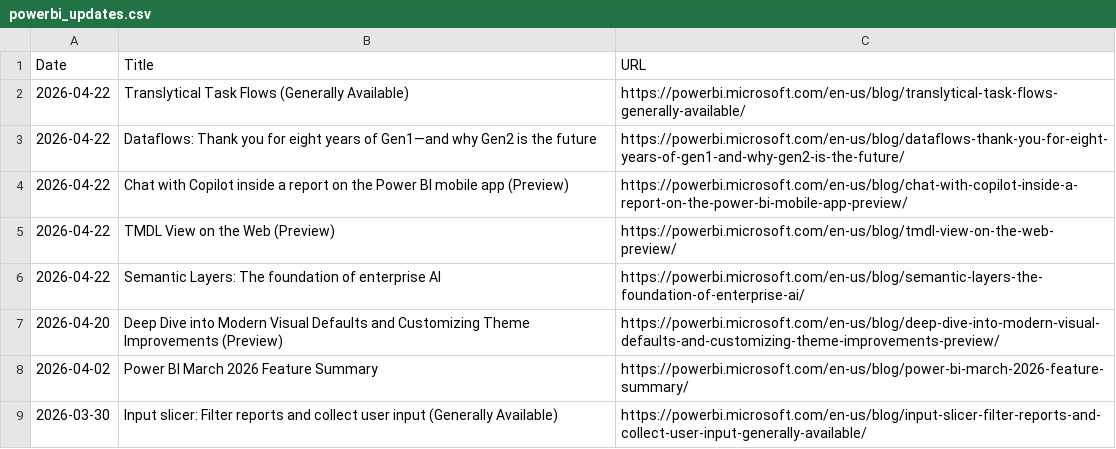
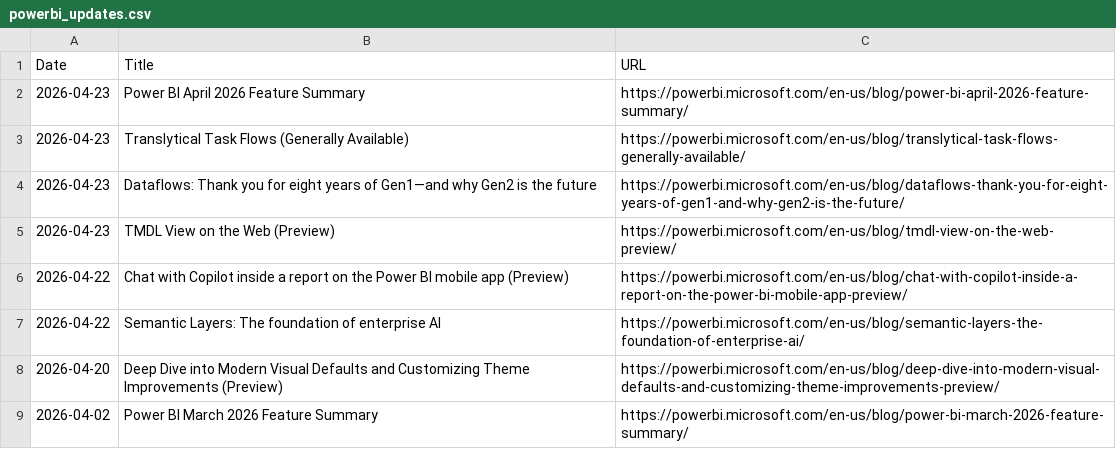
Before and after one commit to abhi-crypto/power-bi-updates, a CSV file: powerbi_updates.csv, drawn as a sheet; only a part is shown; the shorter side is filled out with more unchanged rows.

Commit message:
Sync: README + Excel Update 2026-04-23

```diff
--- a/powerbi_updates.csv
+++ b/powerbi_updates.csv
@@ -1,6 +1,7 @@
 Date,Title,URL
-2026-04-22,Translytical Task Flows (Generally Available),https://powerbi.microsoft.com/en-us/blog/translytical-task-flows-generally-available/
-2026-04-22,Dataflows: Thank you for eight years of Gen1—and why Gen2 is the future,https://powerbi.microsoft.com/en-us/blog/dataflows-thank-you-for-eight-years-of-gen1-and-why-gen2-is-the-future/
+2026-04-23,Power BI April 2026 Feature Summary,https://powerbi.microsoft.com/en-us/blog/power-bi-april-2026-feature-summary/
+2026-04-23,Translytical Task Flows (Generally Available),https://powerbi.microsoft.com/en-us/blog/translytical-task-flows-generally-available/
+2026-04-23,Dataflows: Thank you for eight years of Gen1—and why Gen2 is the future,https://powerbi.microsoft.com/en-us/blog/dataflows-thank-you-for-eight-years-of-gen1-and-why-gen2-is-the-future/
+2026-04-23,TMDL View on the Web (Preview),https://powerbi.microsoft.com/en-us/blog/tmdl-view-on-the-web-preview/
 2026-04-22,Chat with Copilot inside a report on the Power BI mobile app (Preview),https://powerbi.microsoft.com/en-us/blog/chat-with-copilot-inside-a-report-on-the-power-bi-mobile-app-preview/
-2026-04-22,TMDL View on the Web (Preview),https://powerbi.microsoft.com/en-us/blog/tmdl-view-on-the-web-preview/
 2026-04-22,Semantic Layers: The foundation of enterprise AI,https://powerbi.microsoft.com/en-us/blog/semantic-layers-the-foundation-of-enterprise-ai/
```
Also changed, not shown: 1 other file.
